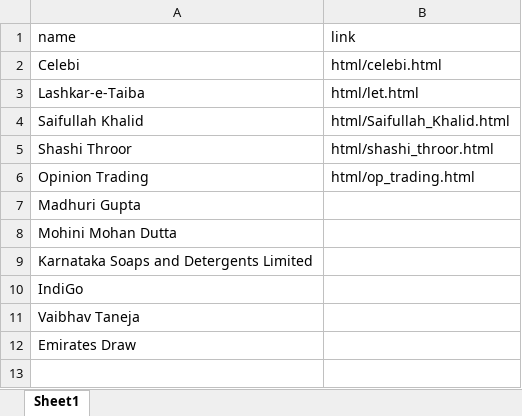
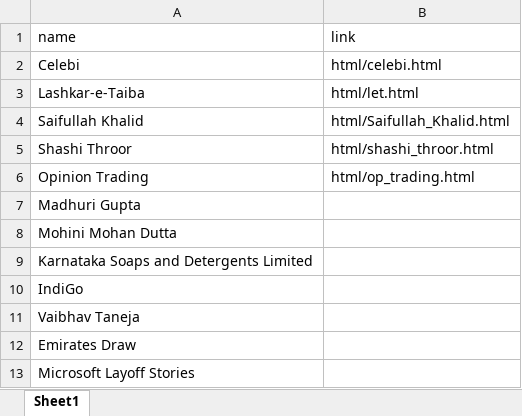
Before and after one commit to ankush93b/KnowBook, an Excel workbook: data.xlsx, sheet Sheet1, drawn as a sheet; values as stored, in another font and other column widths than the file's, no borders; the diff names each change by its address in the sheet, - before the commit and + after, or states it on an @@ line.

```diff
--- a/data.xlsx (sheet Sheet1)
+++ b/data.xlsx (sheet Sheet1)
+row 13: Microsoft Layoff Stories
```
Also changed, not shown: 8 other files.
